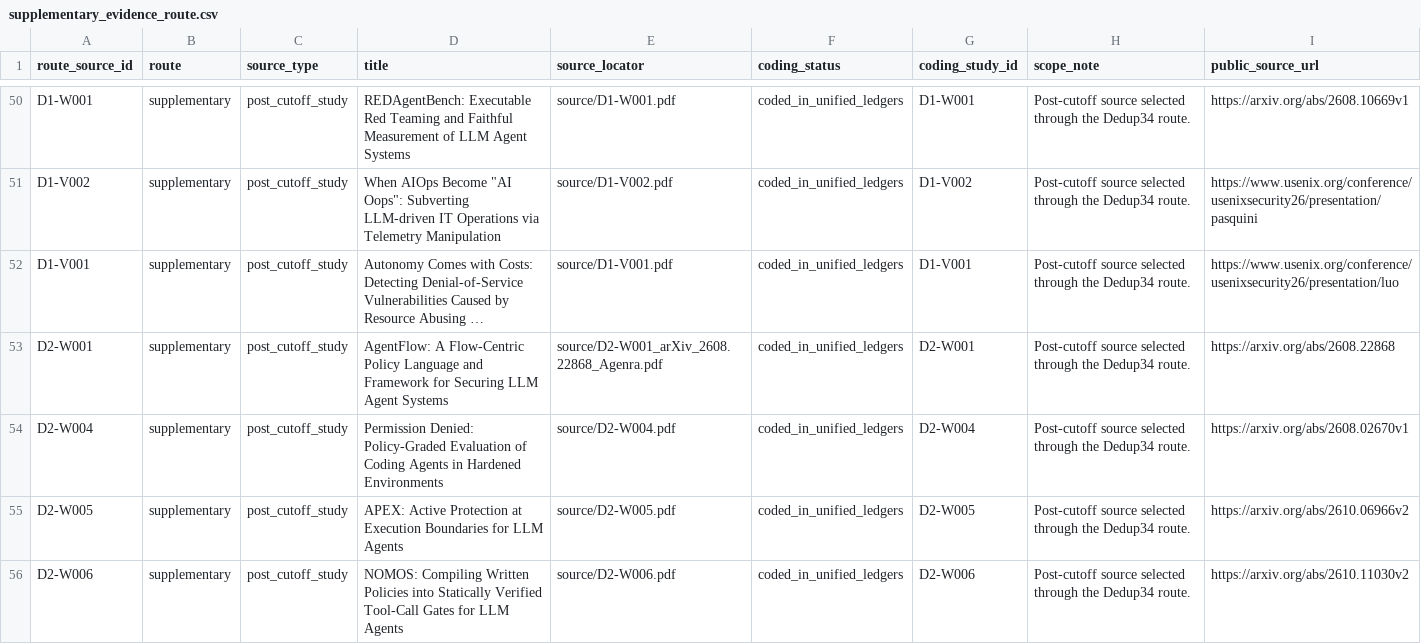
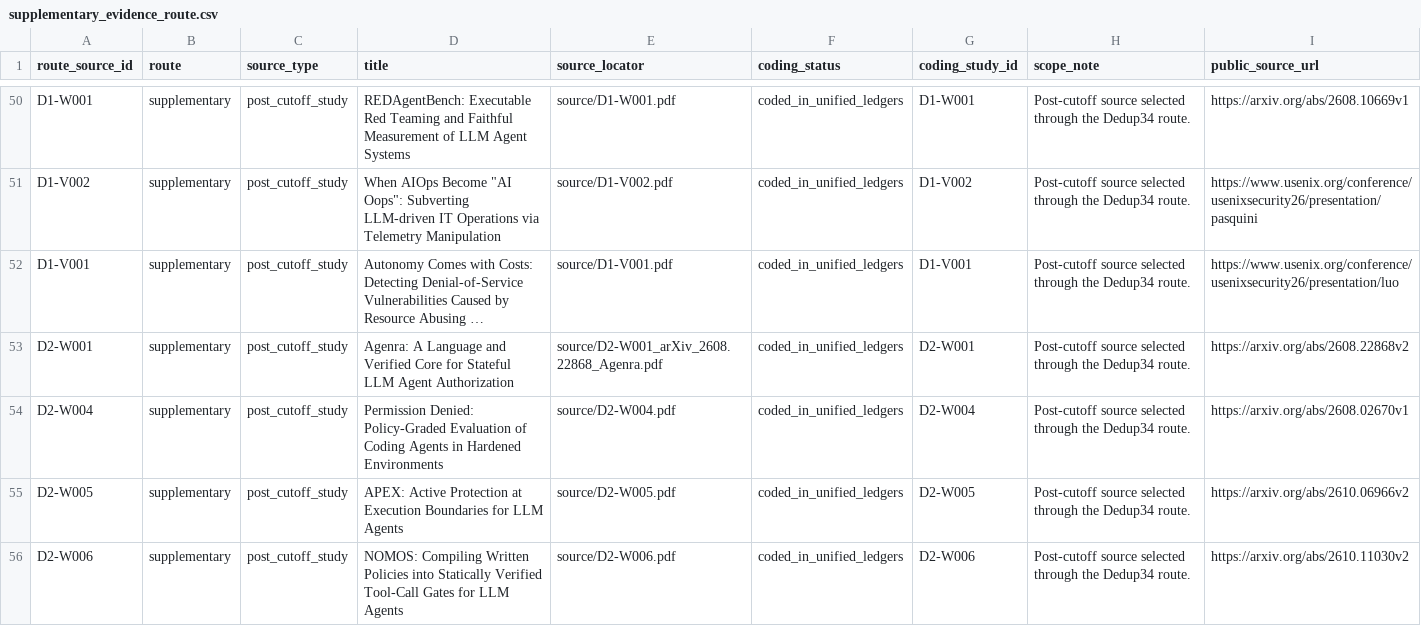
Before and after one commit to rongzhoujie992-sketch/cua_security_review, a CSV file: integration/supplementary_evidence_route.csv, drawn as a sheet; only a part is shown, gaps mark what is left out; long unchanged cells end in …; the diff names each change by its address in the sheet, - before the commit and + after, or states it on an @@ line.

Commit message:
Align D2-W001 publication title and URL with coded Agenra v2 source

```diff
--- a/integration/supplementary_evidence_route.csv
+++ b/integration/supplementary_evidence_route.csv
-D53 (title): AgentFlow: A Flow-Centric Policy Language and Framework for Securing LLM Agent Systems
+D53 (title): Agenra: A Language and Verified Core for Stateful LLM Agent Authorization
-I53 (public_source_url): https://arxiv.org/abs/2608.22868
+I53 (public_source_url): https://arxiv.org/abs/2608.22868v2
```
